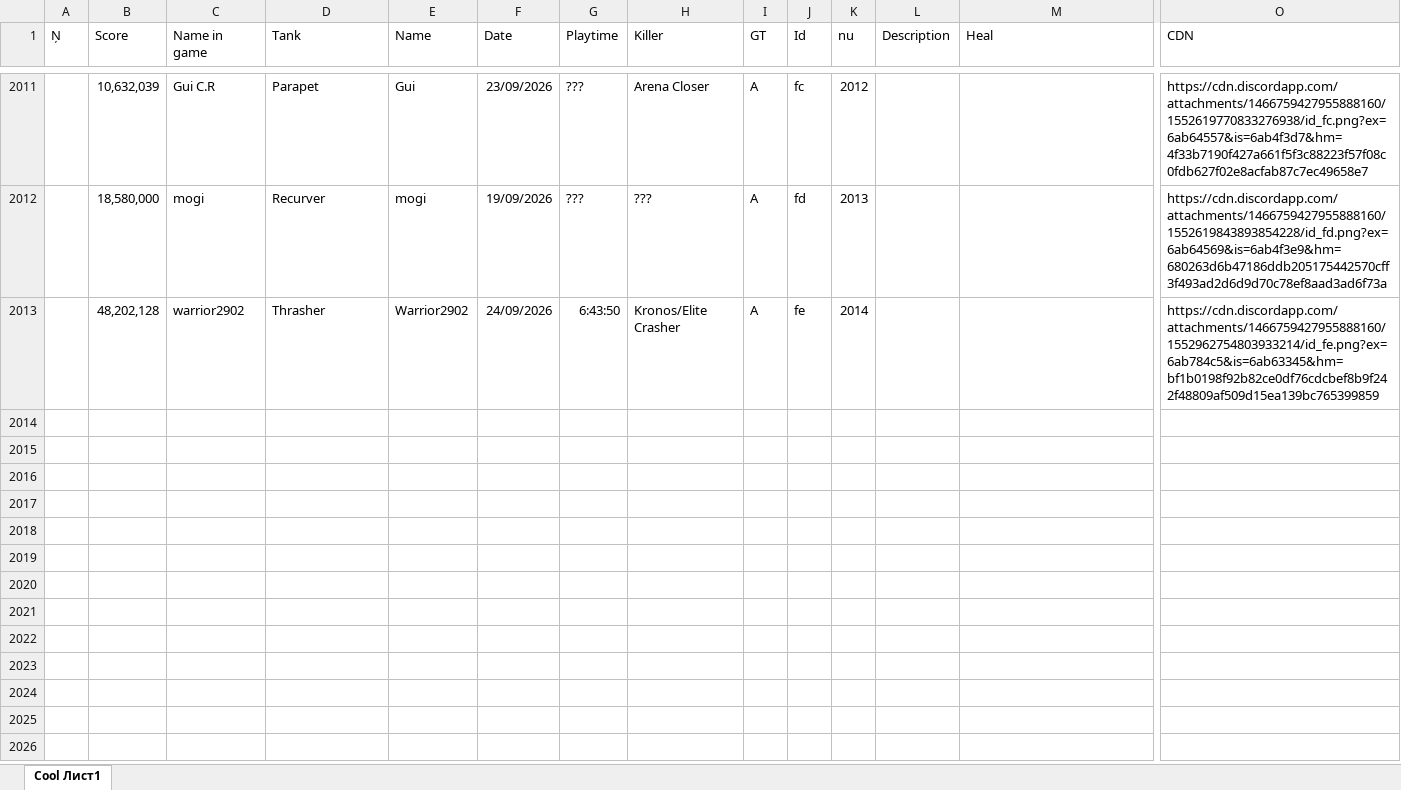
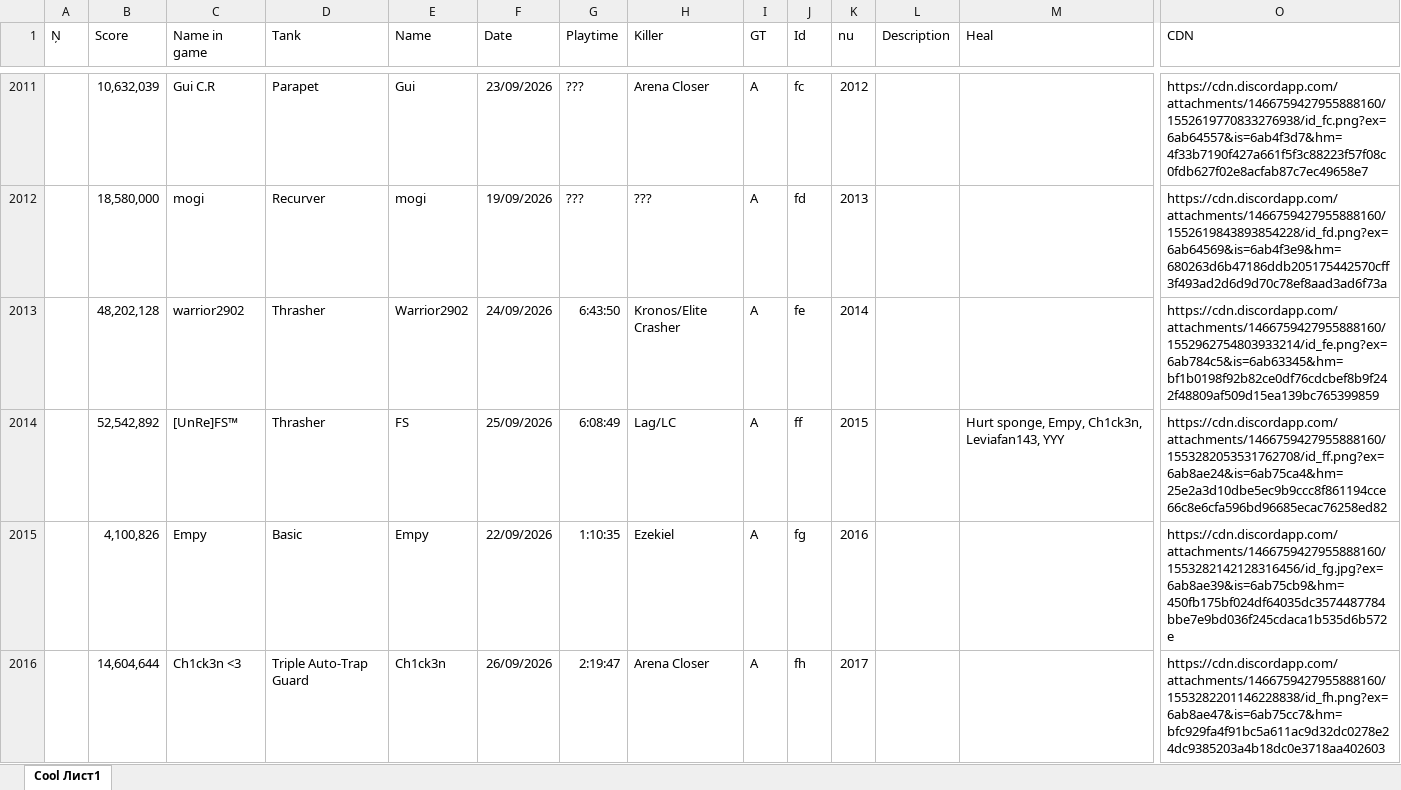
Before and after one commit to Tejmq/OlympusBot, an Excel workbook: data/Olympus.xlsx, sheet Cool Лист1, drawn as a sheet; only a part is shown, gaps mark what is left out; values as stored, in another font and other column widths than the file's, no borders; rows hold the shown columns only; the diff names each change by its address in the sheet, - before the commit and + after, or states it on an @@ line.

Commit message:
Add files via upload

```diff
--- a/data/Olympus.xlsx (sheet Cool Лист1)
+++ b/data/Olympus.xlsx (sheet Cool Лист1)
+row 2014:  | 52,542,892 | [UnRe]FS™ | Thrasher | FS | 25/09/2026 | 6:08:49 | Lag/LC | A | ff | 2015 |  | Hurt sponge, Empy, Ch1ck3n, Leviafan143, YYY | https://cdn.discordapp.com/attachments/1466759427955888160/1553282053531762708/id_ff.png?ex=6ab8ae24&is=6ab75ca4&hm=25e2a3d10dbe5ec9b9ccc8f861194cce66c8e6cfa596bd96685ecac76258ed82
+row 2015:  | 4,100,826 | Empy | Basic | Empy | 22/09/2026 | 1:10:35 | Ezekiel | A | fg | 2016 |  |  | https://cdn.discordapp.com/attachments/1466759427955888160/1553282142128316456/id_fg.jpg?ex=6ab8ae39&is=6ab75cb9&hm=450fb175bf024df64035dc3574487784bbe7e9bd036f245cdaca1b535d6b572e
+row 2016:  | 14,604,644 | Ch1ck3n <3 | Triple Auto-Trap Guard | Ch1ck3n | 26/09/2026 | 2:19:47 | Arena Closer | A | fh | 2017 |  |  | https://cdn.discordapp.com/attachments/1466759427955888160/1553282201146228838/id_fh.png?ex=6ab8ae47&is=6ab75cc7&hm=bfc929fa4f91bc5a611ac9d32dc0278e24dc9385203a4b18dc0e3718aa402603
```
